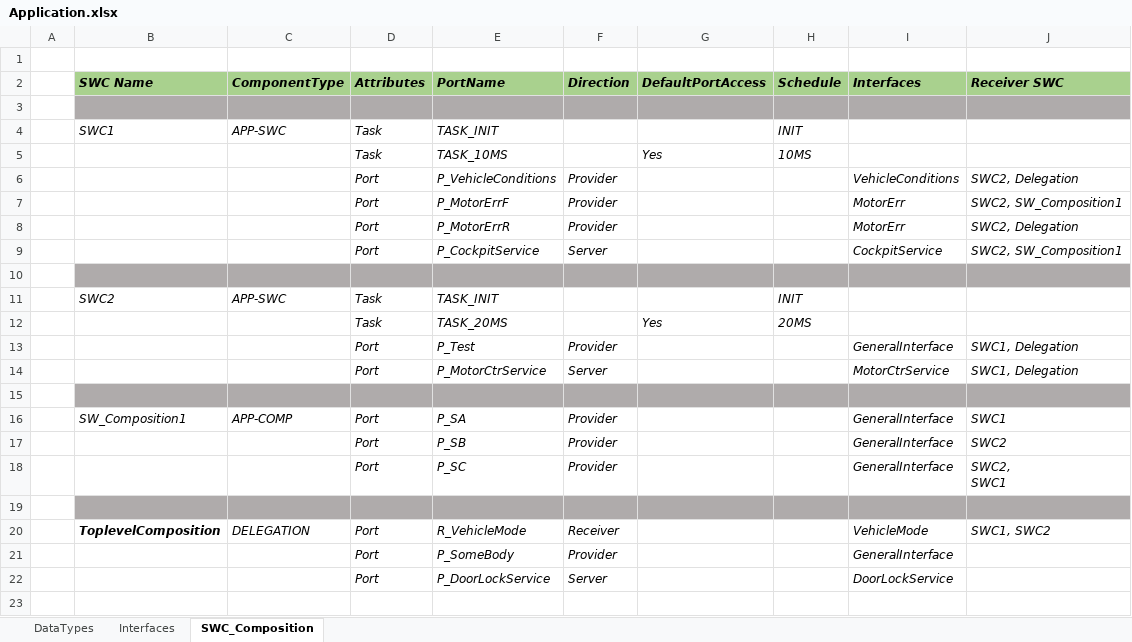
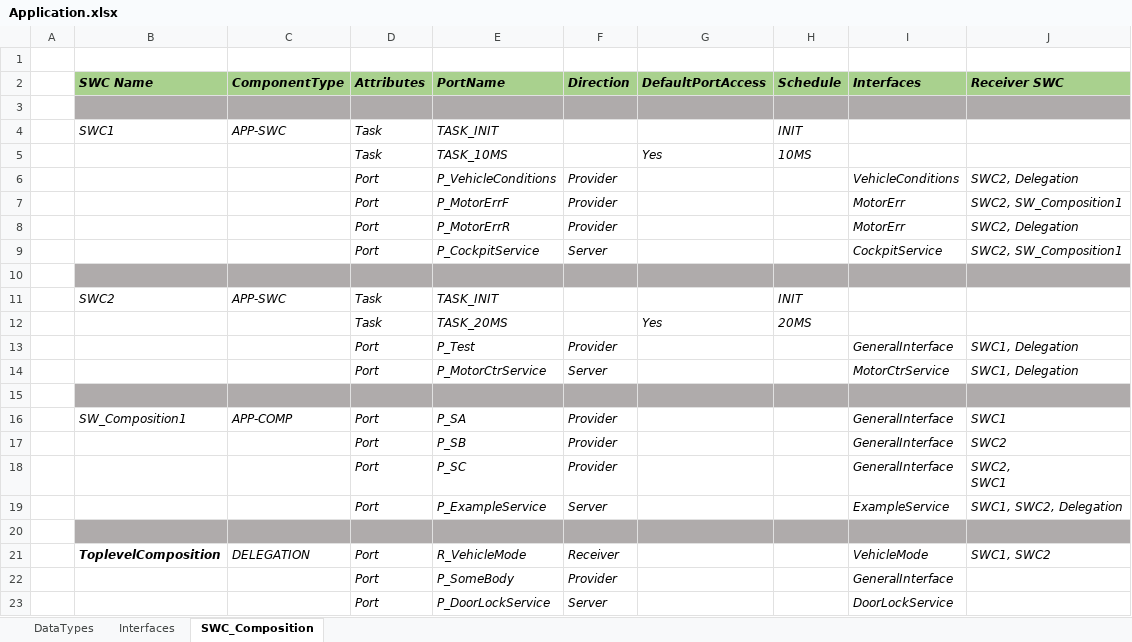
Before and after one commit to PeaceZhang/ArxmlTools, an Excel workbook: Import/Application.xlsx, sheet SWC_Composition, drawn as a sheet; values as stored, in another font and other column widths than the file's, no borders; the diff names each change by its address in the sheet, - before the commit and + after, or states it on an @@ line.

Commit message:
add example case

```diff
--- a/Import/Application.xlsx (sheet SWC_Composition)
+++ b/Import/Application.xlsx (sheet SWC_Composition)
+row 19:  |  |  | Port | P_ExampleService | Server |  |  | ExampleService | SWC1, SWC2, Delegation
```
Also changed, not shown: sheet Interfaces, 1 other file.
